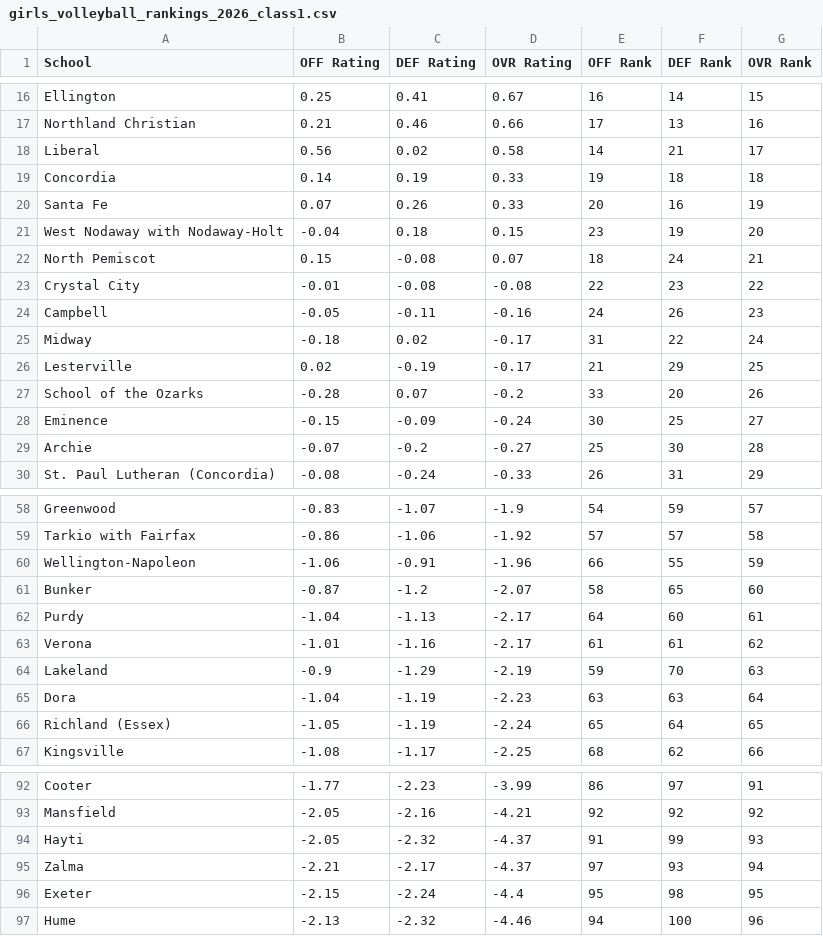
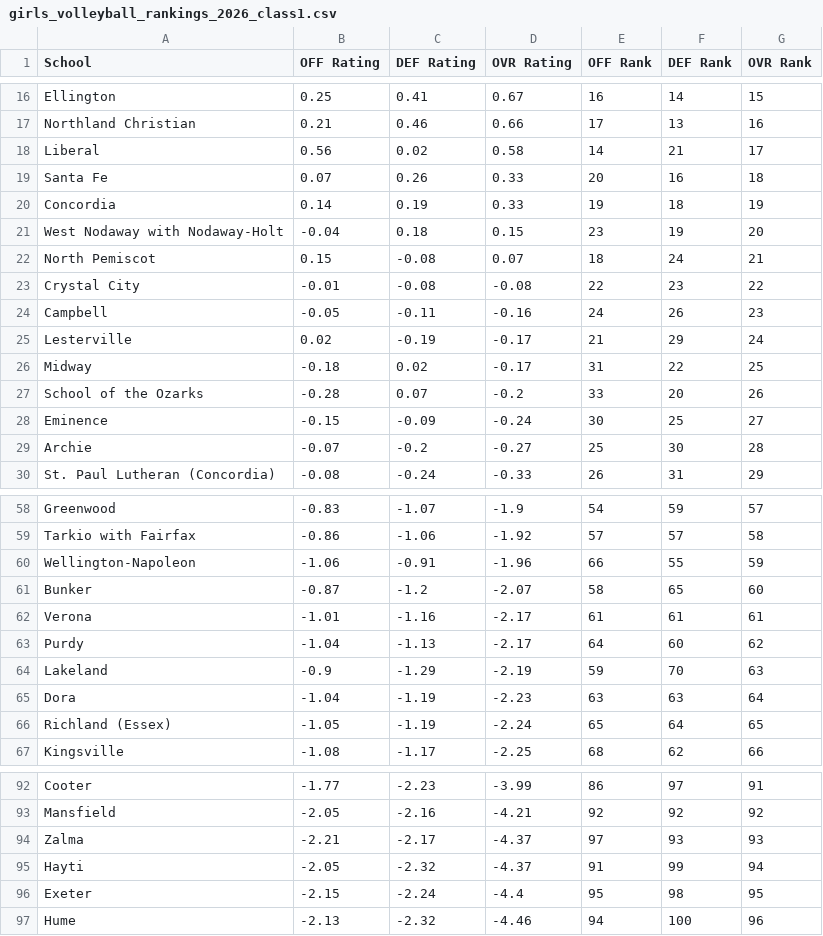
Before and after one commit to AllMOSports/Girls_Volleyball_Ratings_2026, a CSV file: girls_volleyball_rankings_2026_class1.csv, drawn as a sheet; only a part is shown, gaps mark what is left out.

```diff
--- a/girls_volleyball_rankings_2026_class1.csv
+++ b/girls_volleyball_rankings_2026_class1.csv
@@ -18,4 +18,4 @@ Northland Christian,0.21,0.46,0.66,17,13,16
 Liberal,0.56,0.02,0.58,14,21,17
-Concordia,0.14,0.19,0.33,19,18,18
-Santa Fe,0.07,0.26,0.33,20,16,19
+Santa Fe,0.07,0.26,0.33,20,16,18
+Concordia,0.14,0.19,0.33,19,18,19
 West Nodaway with Nodaway-Holt,-0.04,0.18,0.15,23,19,20
@@ -24,4 +24,4 @@ Crystal City,-0.01,-0.08,-0.08,22,23,22
 Campbell,-0.05,-0.11,-0.16,24,26,23
-Midway,-0.18,0.02,-0.17,31,22,24
-Lesterville,0.02,-0.19,-0.17,21,29,25
+Lesterville,0.02,-0.19,-0.17,21,29,24
+Midway,-0.18,0.02,-0.17,31,22,25
 School of the Ozarks,-0.28,0.07,-0.2,33,20,26
@@ -61,4 +61,4 @@ Wellington-Napoleon,-1.06,-0.91,-1.96,66,55,59
 Bunker,-0.87,-1.2,-2.07,58,65,60
-Purdy,-1.04,-1.13,-2.17,64,60,61
-Verona,-1.01,-1.16,-2.17,61,61,62
+Verona,-1.01,-1.16,-2.17,61,61,61
+Purdy,-1.04,-1.13,-2.17,64,60,62
 Lakeland,-0.9,-1.29,-2.19,59,70,63
@@ -93,4 +93,4 @@ Cooter,-1.77,-2.23,-3.99,86,97,91
 Mansfield,-2.05,-2.16,-4.21,92,92,92
-Hayti,-2.05,-2.32,-4.37,91,99,93
-Zalma,-2.21,-2.17,-4.37,97,93,94
+Zalma,-2.21,-2.17,-4.37,97,93,93
+Hayti,-2.05,-2.32,-4.37,91,99,94
 Exeter,-2.15,-2.24,-4.4,95,98,95
```
Also changed, not shown: girls_volleyball_rankings_2026_all.csv, girls_volleyball_rankings_2026_class5.csv, 11 other files.
